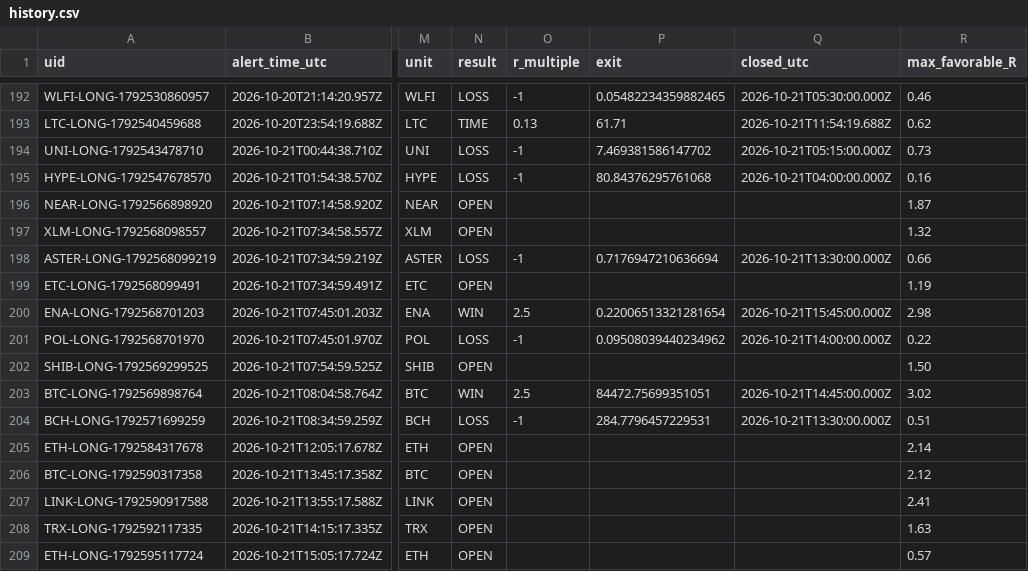
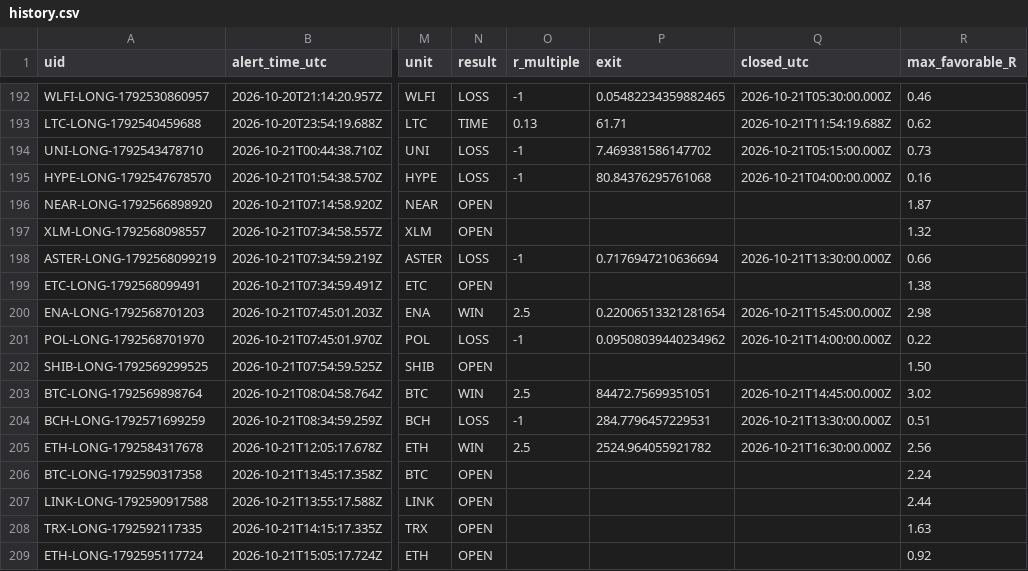
Before and after one commit to dan-spe06/surge-radar, a CSV file: data/history.csv, drawn as a sheet; only a part is shown, gaps mark what is left out; the diff names each change by its address in the sheet, - before the commit and + after, or states it on an @@ line.

```diff
--- a/data/history.csv
+++ b/data/history.csv
-R199 (max_favorable_R): 1.19
+R199 (max_favorable_R): 1.38
-N205 (result): OPEN
+N205 (result): WIN
-O205 (r_multiple): (empty)
+O205 (r_multiple): 2.5
-P205 (exit): (empty)
+P205 (exit): 2524.964055921782
-Q205 (closed_utc): (empty)
+Q205 (closed_utc): 2026-10-21T16:30:00.000Z
-R205 (max_favorable_R): 2.14
+R205 (max_favorable_R): 2.56
-R206 (max_favorable_R): 2.12
+R206 (max_favorable_R): 2.24
-R207 (max_favorable_R): 2.41
+R207 (max_favorable_R): 2.44
-R209 (max_favorable_R): 0.57
+R209 (max_favorable_R): 0.92
```
Also changed, not shown: 3 other files.
